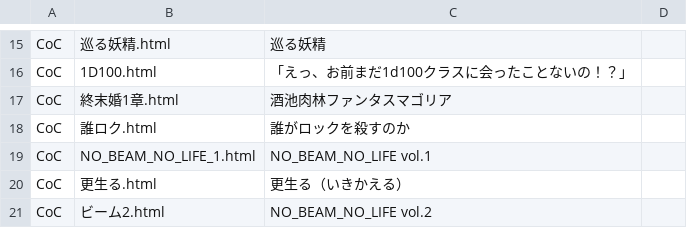
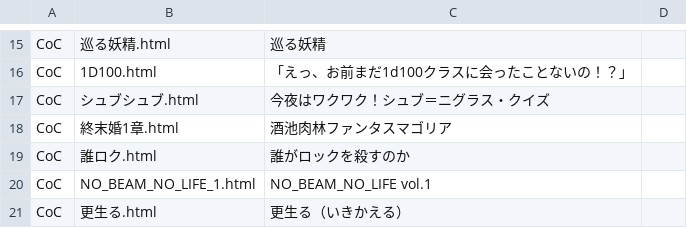
Before and after one commit to akaneyua/trpg_log, a CSV file: log_html/log_data.csv, drawn as a sheet; only a part is shown, gaps mark what is left out; the shorter side is filled out with more unchanged rows.

Commit message:
Add files via upload

```diff
--- a/log_html/log_data.csv
+++ b/log_html/log_data.csv
@@ -16,2 +16,3 @@ CoC,巡る妖精.html,巡る妖精
 CoC,1D100.html,「えっ、お前まだ1d100クラスに会ったことないの！？」
+CoC,シュブシュブ.html,今夜はワクワク！シュブ＝ニグラス・クイズ
 CoC,終末婚1章.html,酒池肉林ファンタスマゴリア
```
